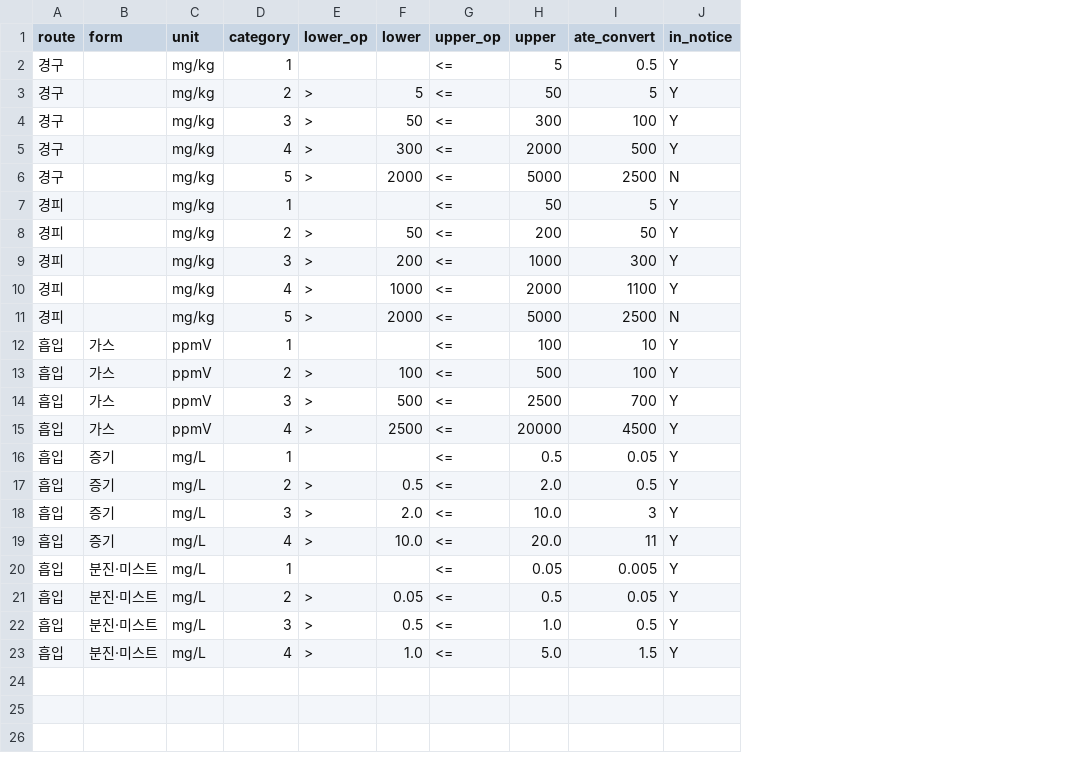
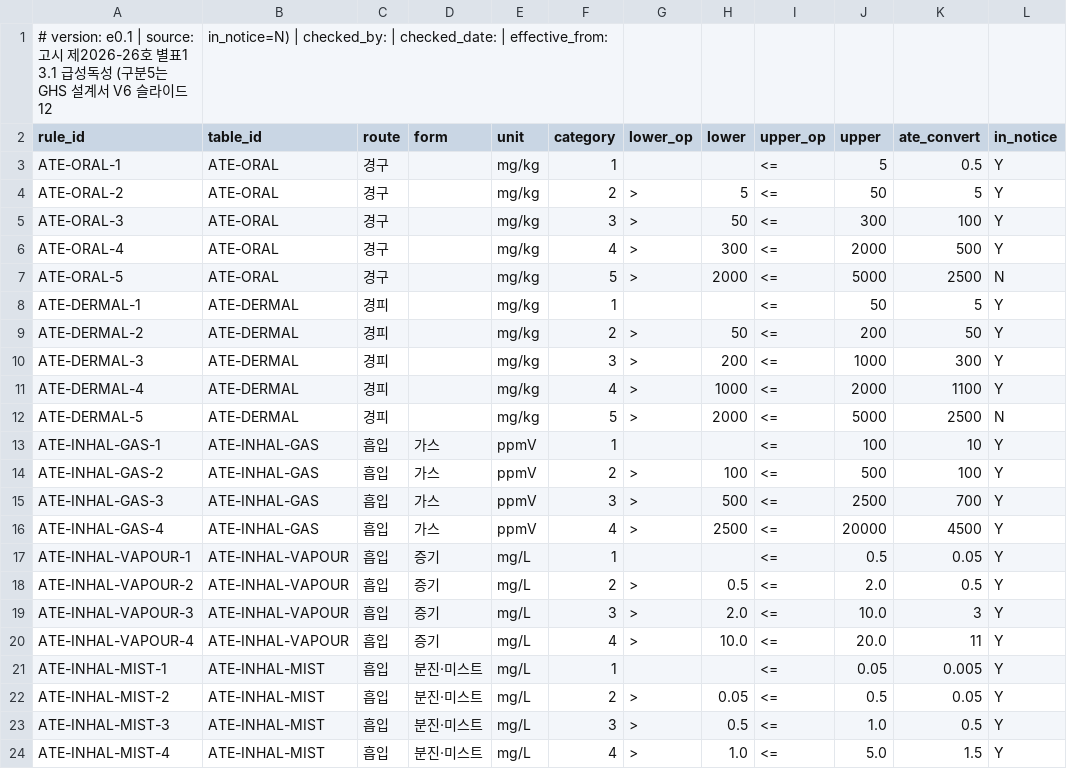
Before and after one commit to sunub/to21-msds-poc, a CSV file: backend/src/msds/compliance/rules/acute_tox_ate.csv, drawn as a sheet; only a part is shown; addresses are those after the commit; rows hold the shown columns only; the diff names each change by its address in the sheet, - before the commit and + after, or states it on an @@ line.

```diff
--- a/backend/src/msds/compliance/rules/acute_tox_ate.csv
+++ b/backend/src/msds/compliance/rules/acute_tox_ate.csv
+column A (rule_id), rows 3-24: ATE-ORAL-1 | ATE-ORAL-2 | ATE-ORAL-3 | ATE-ORAL-4 | ATE-ORAL-5 | ATE-DERMAL-1 | ATE-DERMAL-2 | ATE-DERMAL-3 | ATE-DERMAL-4 | ATE-DERMAL-5 | ATE-INHAL-GAS-1 | ATE-INHAL-GAS-2 | ATE-INHAL-GAS-3 | ATE-INHAL-GAS-4 | ATE-INHAL-VAPOUR-1 | ATE-INHAL-VAPOUR-2 | ATE-INHAL-VAPOUR-3 | ATE-INHAL-VAPOUR-4 | ATE-INHAL-MIST-1 | ATE-INHAL-MIST-2 | ATE-INHAL-MIST-3 | ATE-INHAL-MIST-4
+column B (table_id), rows 3-24: ATE-ORAL | ATE-ORAL | ATE-ORAL | ATE-ORAL | ATE-ORAL | ATE-DERMAL | ATE-DERMAL | ATE-DERMAL | ATE-DERMAL | ATE-DERMAL | ATE-INHAL-GAS | ATE-INHAL-GAS | ATE-INHAL-GAS | ATE-INHAL-GAS | ATE-INHAL-VAPOUR | ATE-INHAL-VAPOUR | ATE-INHAL-VAPOUR | ATE-INHAL-VAPOUR | ATE-INHAL-MIST | ATE-INHAL-MIST | ATE-INHAL-MIST | ATE-INHAL-MIST
+row 1: # version: e0.1 | source: 고시 제2026-26호 별표1 3.1 급성독성 (구분5는 GHS 설계서 V6 슬라이드 12 | in_notice=N) | checked_by: | checked_date: | effective_from:
```
Also changed, not shown: backend/src/msds/compliance/rules/hazard_label_map.csv, backend/src/msds/compliance/rules/units.csv, 10 other files.
